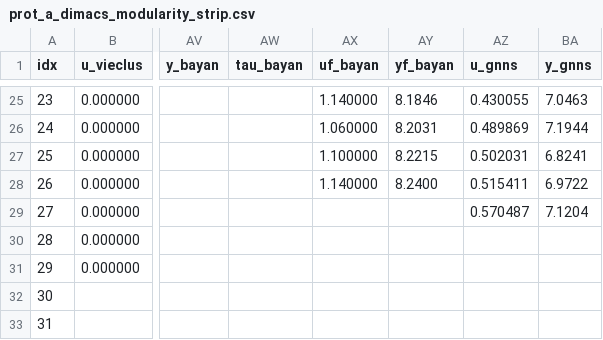
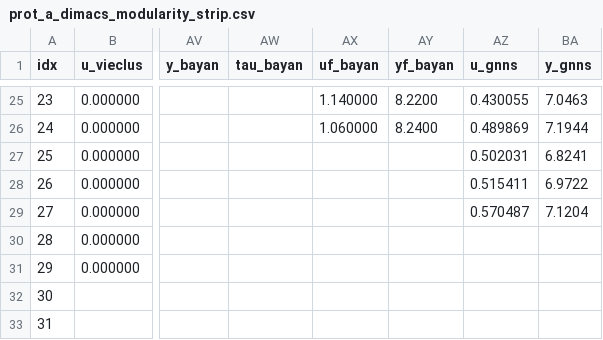
Before and after one commit to ClusterBenchmark/ClusterBenchmark, a CSV file: paper/data/prot_a_dimacs_modularity_strip.csv, drawn as a sheet; only a part is shown, gaps mark what is left out; the diff covers the shown part only; the diff names each change by its address in the sheet, - before the commit and + after, or states it on an @@ line.

```diff
--- a/paper/data/prot_a_dimacs_modularity_strip.csv
+++ b/paper/data/prot_a_dimacs_modularity_strip.csv
-AY25 (yf_bayan): 8.1846
+AY25 (yf_bayan): 8.2200
-AY26 (yf_bayan): 8.2031
+AY26 (yf_bayan): 8.2400
-AX27 (uf_bayan): 1.100000
+AX27 (uf_bayan): (empty)
-AY27 (yf_bayan): 8.2215
+AY27 (yf_bayan): (empty)
-AX28 (uf_bayan): 1.140000
+AX28 (uf_bayan): (empty)
-AY28 (yf_bayan): 8.2400
+AY28 (yf_bayan): (empty)
```
Also changed, not shown: 32 edited cells elsewhere in this file, paper/data/prot_a_dimacs_summary.csv, paper/data/prot_a_efficiency.csv, 3 other files.
